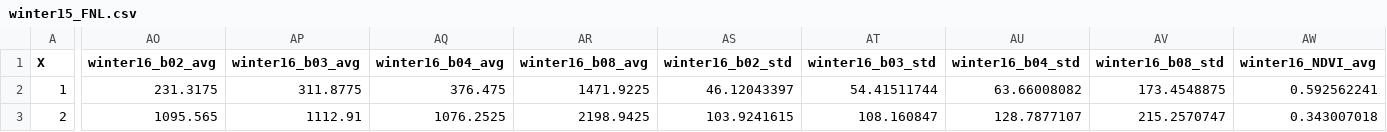
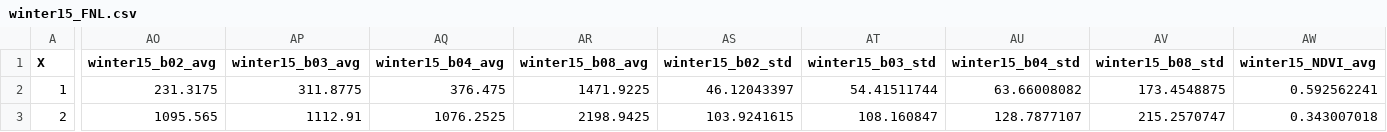
Before and after one commit to zepedro96/Thesis, a CSV file: DATAtoShare/TABLES/winter15_FNL.csv, drawn as a sheet; only a part is shown, gaps mark what is left out; the diff covers the shown part only; the diff names each change by its address in the sheet, - before the commit and + after, or states it on an @@ line.

```diff
--- a/DATAtoShare/TABLES/winter15_FNL.csv
+++ b/DATAtoShare/TABLES/winter15_FNL.csv
-AO1: winter16_b02_avg
+AO1: winter15_b02_avg
-AP1: winter16_b03_avg
+AP1: winter15_b03_avg
-AQ1: winter16_b04_avg
+AQ1: winter15_b04_avg
-AR1: winter16_b08_avg
+AR1: winter15_b08_avg
-AS1: winter16_b02_std
+AS1: winter15_b02_std
-AT1: winter16_b03_std
+AT1: winter15_b03_std
-AU1: winter16_b04_std
+AU1: winter15_b04_std
-AV1: winter16_b08_std
+AV1: winter15_b08_std
-AW1: winter16_NDVI_avg
+AW1: winter15_NDVI_avg
```
Also changed, not shown: 7 edited cells elsewhere in this file, DATAtoShare/TABLES/dlt_burnt_spring16.csv, DATAtoShare/TABLES/dlt_burnt_summer16.csv, 1 other file.
